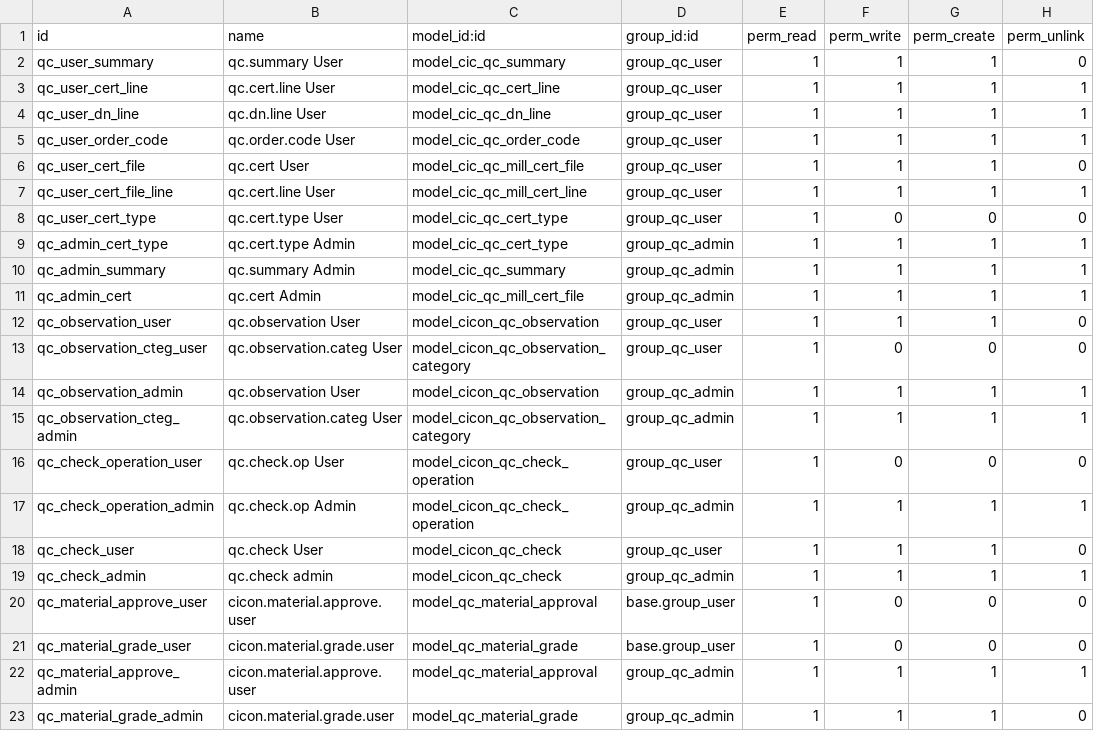
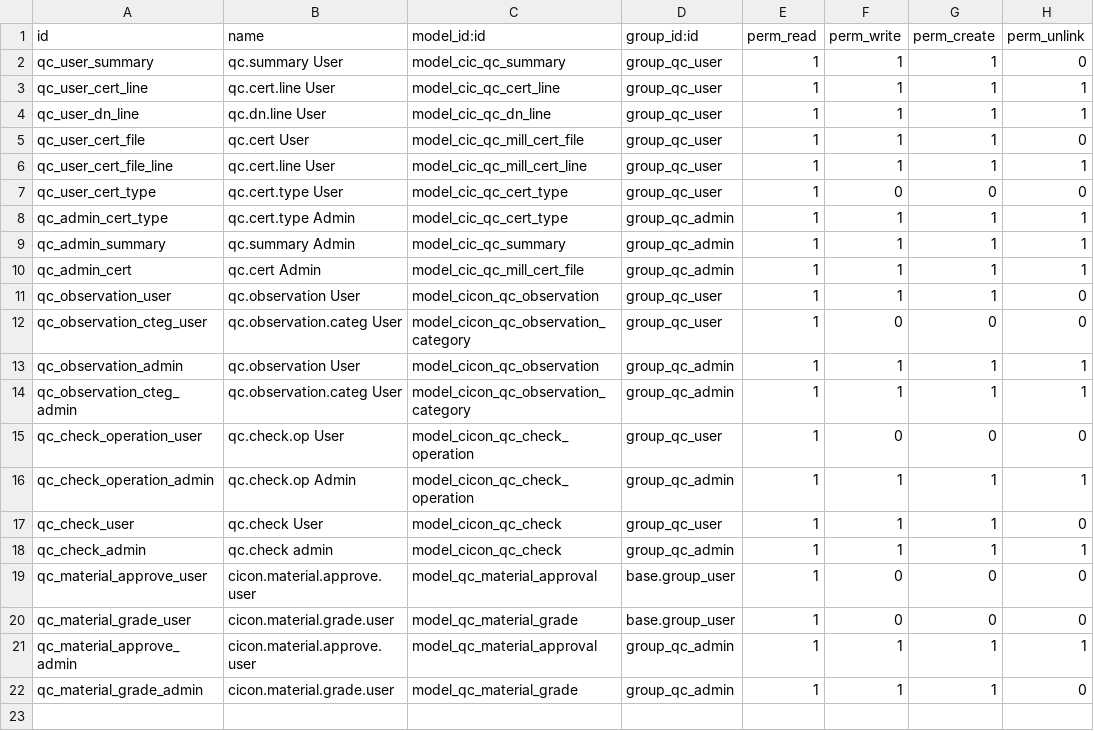
Before and after one commit to sajinaziz/cicon_addons_11, a CSV file: cicon_qc/security/ir.model.access.csv, drawn as a sheet; the diff names each change by its address in the sheet, - before the commit and + after, or states it on an @@ line.

Commit message:
[FIX] Qc removed model security Error

```diff
--- a/cicon_qc/security/ir.model.access.csv
+++ b/cicon_qc/security/ir.model.access.csv
-row 5: qc_user_order_code | qc.order.code User | model_cic_qc_order_code | group_qc_user | 1 | 1 | 1 | 1
```
